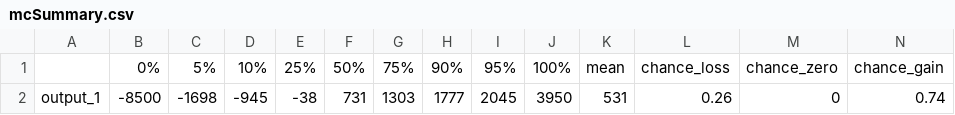
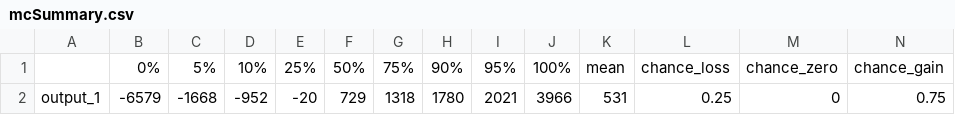
Before and after one commit to CWWhitney/Decision_Analysis_Course, a CSV file: data/outputs/mcSummary.csv, drawn as a sheet; removed rows and columns are numbered as before the commit, all else as after; the diff names each change by its address in the sheet, - before the commit and + after, or states it on an @@ line.

```diff
--- a/data/outputs/mcSummary.csv
+++ b/data/outputs/mcSummary.csv
-row 2: output_1 | -8500 | -1698 | -945 | -38 | 731 | 1303 | 1777 | 2045 | 3950 | 531 | 0.26 | 0 | 0.74
+row 2: output_1 | -6579 | -1668 | -952 | -20 | 729 | 1318 | 1780 | 2021 | 3966 | 531 | 0.25 | 0 | 0.75
```
Also changed, not shown: data/outputs/mcSimulationResults.csv, 8 other files.
